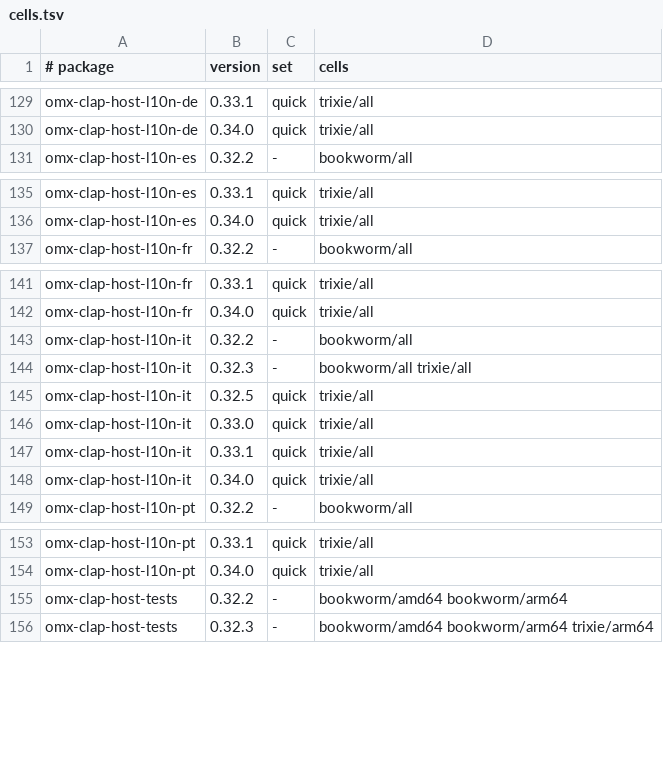
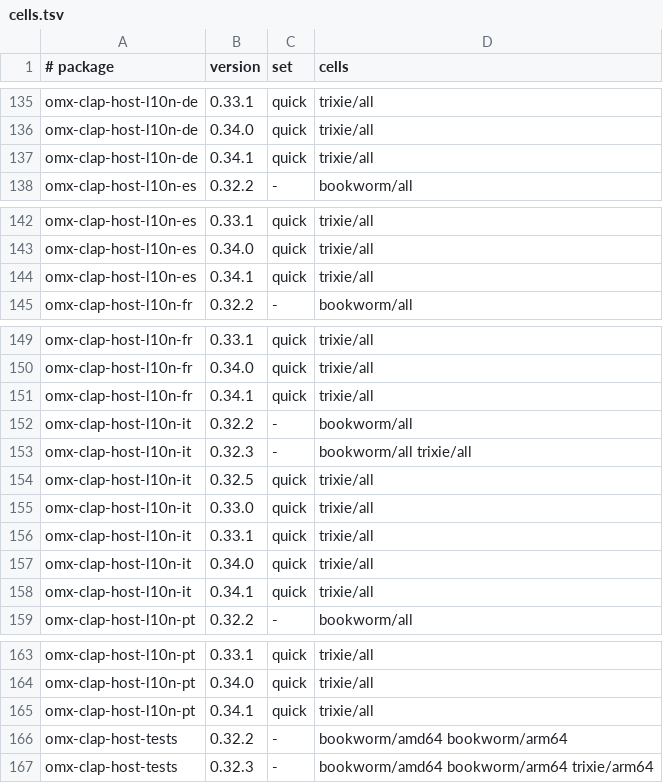
Before and after one commit to Open-Mixer/open-mixer.github.io, a TSV file: deb/cells.tsv, drawn as a sheet; only a part is shown, gaps mark what is left out; the diff covers the shown part only; the diff names each change by its address in the sheet, - before the commit and + after, or states it on an @@ line.

Commit message:
deb: publish v0.34.1 (omx-clap-core)

```diff
--- a/deb/cells.tsv
+++ b/deb/cells.tsv
+row 137: omx-clap-host-l10n-de | 0.34.1 | quick | trixie/all
+row 144: omx-clap-host-l10n-es | 0.34.1 | quick | trixie/all
+row 151: omx-clap-host-l10n-fr | 0.34.1 | quick | trixie/all
+row 158: omx-clap-host-l10n-it | 0.34.1 | quick | trixie/all
+row 165: omx-clap-host-l10n-pt | 0.34.1 | quick | trixie/all
```
Also changed, not shown: 7 added rows elsewhere in this file, 21 other files.
